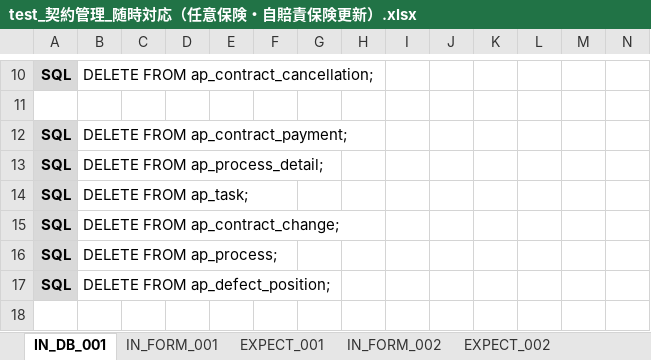
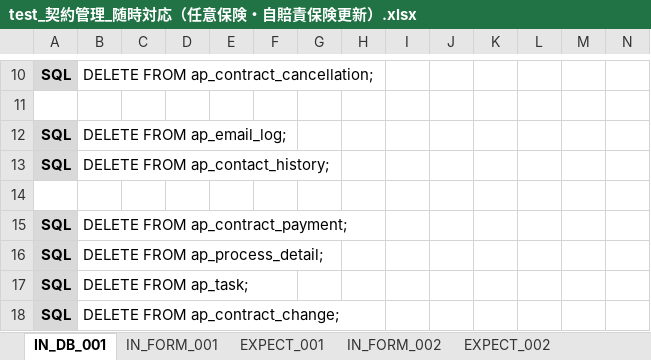
Before and after one commit to ebusiness/areaparking-test, an Excel workbook: test_物件管理/test_契約管理_随時対応（任意保険・自賠責保険更新）.xlsx, sheet IN_DB_001, drawn as a sheet; only a part is shown, gaps mark what is left out; the shorter side is filled out with more unchanged rows; values as stored, in another font and other column widths than the file's, no borders; conditional formats not drawn; rows hold the shown columns only; the diff names each change by its address in the sheet, - before the commit and + after, or states it on an @@ line.

```diff
--- a/test_物件管理/test_契約管理_随時対応（任意保険・自賠責保険更新）.xlsx (sheet IN_DB_001)
+++ b/test_物件管理/test_契約管理_随時対応（任意保険・自賠責保険更新）.xlsx (sheet IN_DB_001)
+row 12: SQL | DELETE FROM ap_email_log;
+row 13: SQL | DELETE FROM ap_contact_history;
+row 14: (empty)
```
Also changed, not shown: sheet EXPECT_002, sheet EXPECT_001, sheet IN_FORM_002, sheet IN_FORM_001, sheet テストケース, other sheet tabs, 4 other files.
